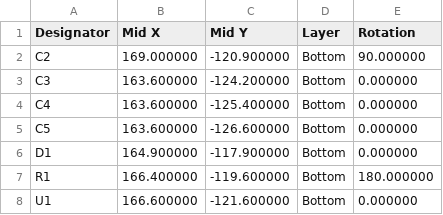
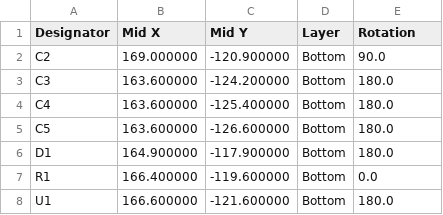
Before and after one commit to Gabrielgorithme/CNC-Business-card-, a CSV file: pcb/revA/out/hybrid_card_revA_CPL_JLC.csv, drawn as a sheet.

```diff
--- a/pcb/revA/out/hybrid_card_revA_CPL_JLC.csv
+++ b/pcb/revA/out/hybrid_card_revA_CPL_JLC.csv
@@ -1,8 +1,8 @@
 Designator,Mid X,Mid Y,Layer,Rotation
-C2,169.000000,-120.900000,Bottom,90.000000
-C3,163.600000,-124.200000,Bottom,0.000000
-C4,163.600000,-125.400000,Bottom,0.000000
-C5,163.600000,-126.600000,Bottom,0.000000
-D1,164.900000,-117.900000,Bottom,0.000000
-R1,166.400000,-119.600000,Bottom,180.000000
-U1,166.600000,-121.600000,Bottom,0.000000
+C2,169.000000,-120.900000,Bottom,90.0
+C3,163.600000,-124.200000,Bottom,180.0
+C4,163.600000,-125.400000,Bottom,180.0
+C5,163.600000,-126.600000,Bottom,180.0
+D1,164.900000,-117.900000,Bottom,180.0
+R1,166.400000,-119.600000,Bottom,0.0
+U1,166.600000,-121.600000,Bottom,180.0
```
Also changed, not shown: 16 other files.
